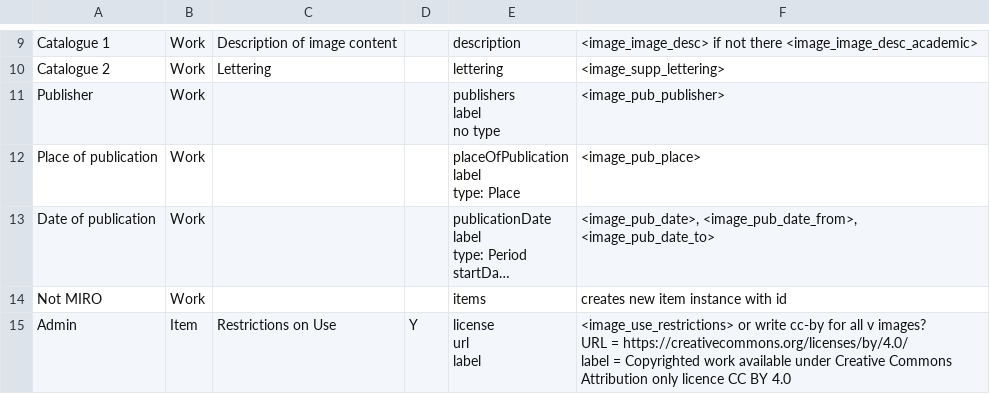
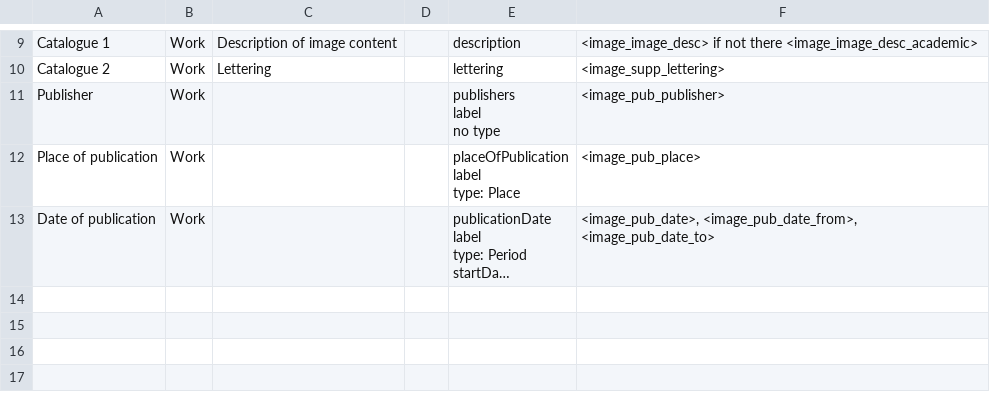
Before and after one commit to wellcomecollection/platform, a CSV file: ontologies/MIRO_JSON_works_model_mapping_file.csv, drawn as a sheet; only a part is shown, gaps mark what is left out; long unchanged cells end in …; ↵ is a line break in a cell; the diff names each change by its address in the sheet, - before the commit and + after, or states it on an @@ line.

Commit message:
Removed item related bits

```diff
--- a/ontologies/MIRO_JSON_works_model_mapping_file.csv
+++ b/ontologies/MIRO_JSON_works_model_mapping_file.csv
-row 14: Not MIRO | Work |  |  | items | creates new item instance with id
-row 15: Admin | Item | Restrictions on Use | Y | license ↵ url ↵ label | <image_use_restrictions> or write cc-by for all v images? ↵ URL = https://creativecommons.org/licenses/by/4.0/ ↵ label = Copyrighted work available under Creative Commons Attribution only licence CC BY 4.0
```
